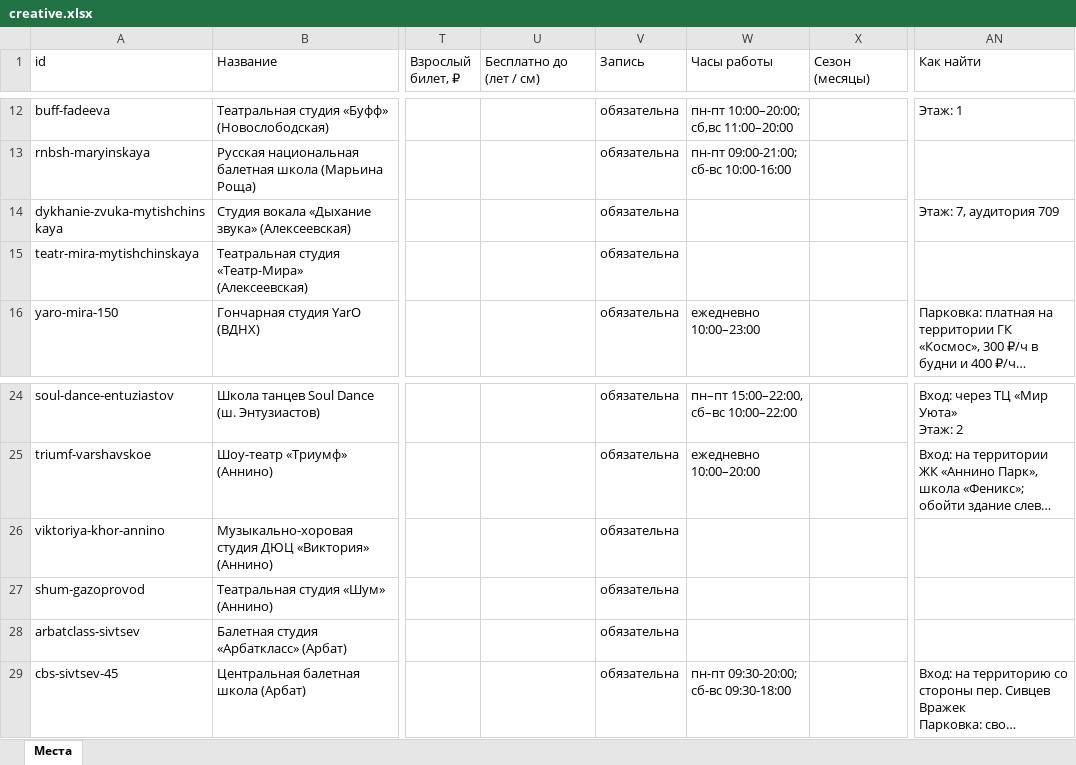
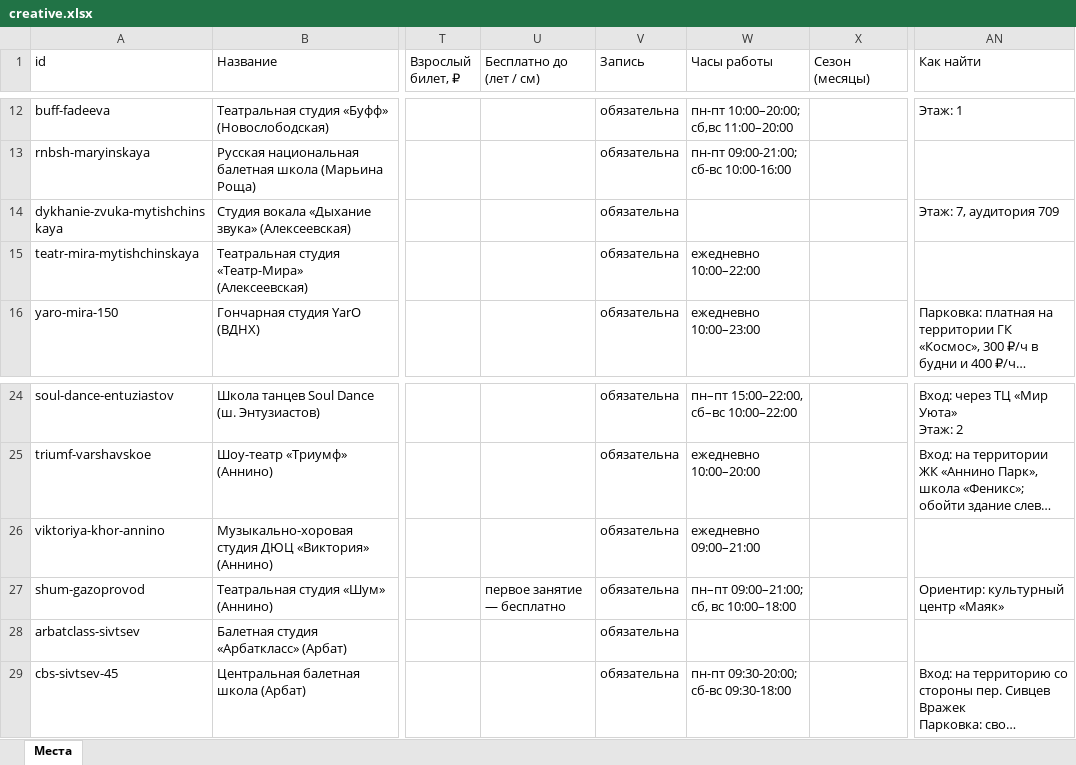
Before and after one commit to vadimsurov-apps/kudapoiti-data, an Excel workbook: data/parts/creative.xlsx, sheet Места, drawn as a sheet; only a part is shown, gaps mark what is left out; long unchanged cells end in …; values as stored, in another font and other column widths than the file's, no borders; the diff names each change by its address in the sheet, - before the commit and + after, or states it on an @@ line.

```diff
--- a/data/parts/creative.xlsx (sheet Места)
+++ b/data/parts/creative.xlsx (sheet Места)
-W15 (Часы работы): (empty)
+W15 (Часы работы): ежедневно 10:00–22:00
-W26 (Часы работы): (empty)
+W26 (Часы работы): ежедневно 09:00–21:00
-U27 (Бесплатно до (лет / см)): (empty)
+U27 (Бесплатно до (лет / см)): первое занятие — бесплатно
-W27 (Часы работы): (empty)
+W27 (Часы работы): пн–пт 09:00–21:00; сб, вс 10:00–18:00
-AN27 (Как найти): (empty)
+AN27 (Как найти): Ориентир: культурный центр «Маяк»
```
Also changed, not shown: data/kuda-poiti-mesta.xlsx, data/parts/pools.xlsx, 3 other files.
